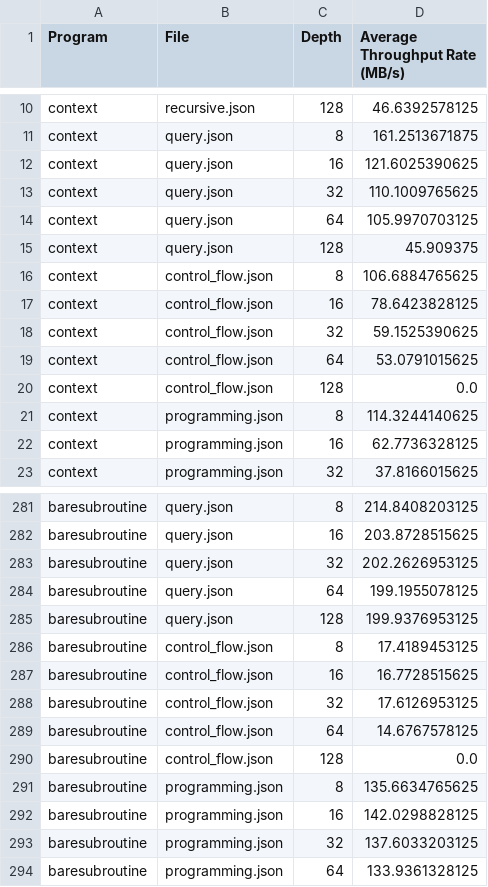
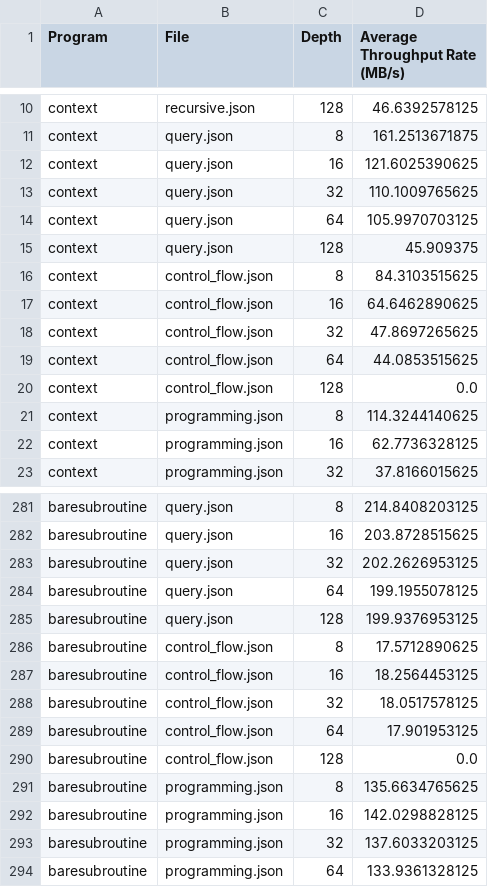
Before and after one commit to YXLZJ/fastfuzzingVM, a CSV file: results2.csv, drawn as a sheet; only a part is shown, gaps mark what is left out.

```diff
--- a/results2.csv
+++ b/results2.csv
@@ -15,6 +15,6 @@ context,query.json,64,105.9970703125
 context,query.json,128,45.909375
-context,control_flow.json,8,106.6884765625
-context,control_flow.json,16,78.6423828125
-context,control_flow.json,32,59.1525390625
-context,control_flow.json,64,53.0791015625
+context,control_flow.json,8,84.3103515625
+context,control_flow.json,16,64.6462890625
+context,control_flow.json,32,47.8697265625
+context,control_flow.json,64,44.0853515625
 context,control_flow.json,128,0.0
@@ -285,6 +285,6 @@ baresubroutine,query.json,64,199.1955078125
 baresubroutine,query.json,128,199.9376953125
-baresubroutine,control_flow.json,8,17.4189453125
-baresubroutine,control_flow.json,16,16.7728515625
-baresubroutine,control_flow.json,32,17.6126953125
-baresubroutine,control_flow.json,64,14.6767578125
+baresubroutine,control_flow.json,8,17.5712890625
+baresubroutine,control_flow.json,16,18.2564453125
+baresubroutine,control_flow.json,32,18.0517578125
+baresubroutine,control_flow.json,64,17.901953125
 baresubroutine,control_flow.json,128,0.0
```
Also changed, not shown: 3 other files.
